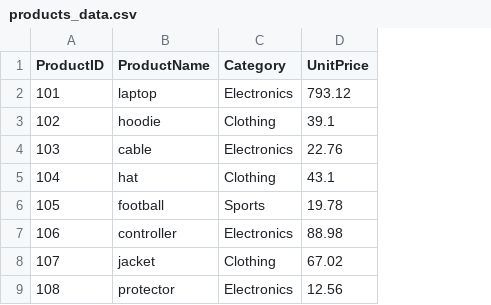
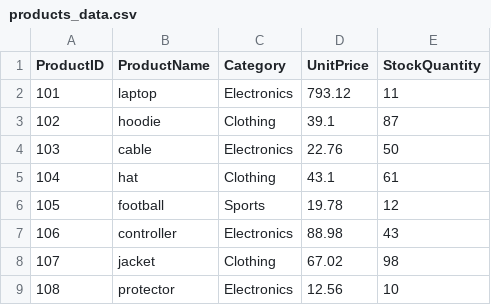
Before and after one commit to teflxndxn/smart-sales-blessing, a CSV file: data/raw/products_data.csv, drawn as a sheet; the diff names each change by its address in the sheet, - before the commit and + after, or states it on an @@ line.

Commit message:
Update products_data.csv
updated product

```diff
--- a/data/raw/products_data.csv
+++ b/data/raw/products_data.csv
+column E (StockQuantity), rows 2-9: 11 | 87 | 50 | 61 | 12 | 43 | 98 | 10
```
